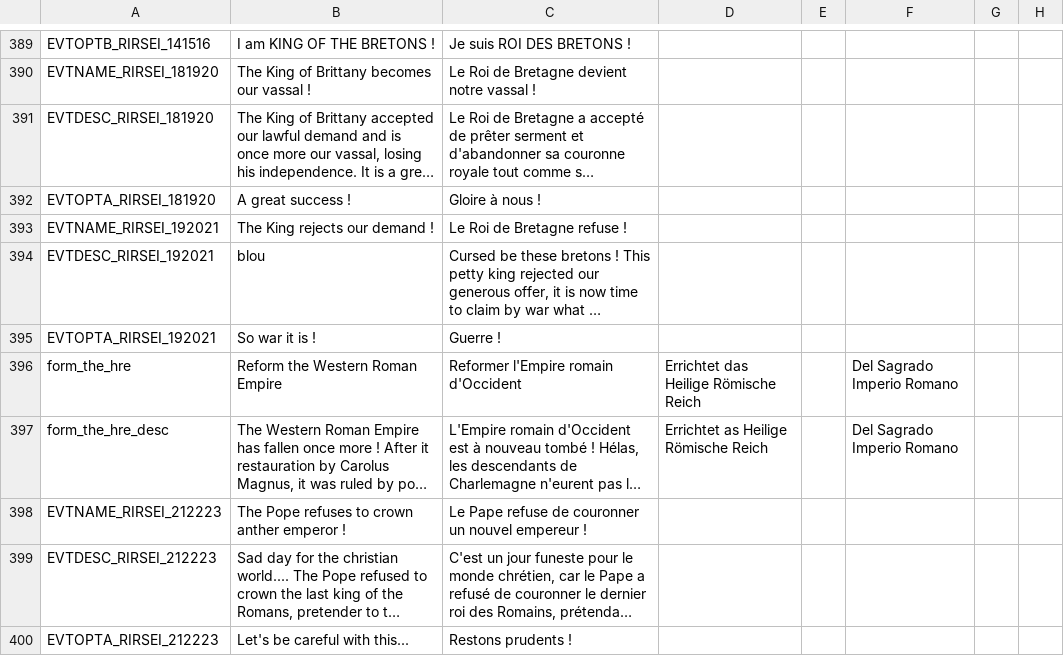
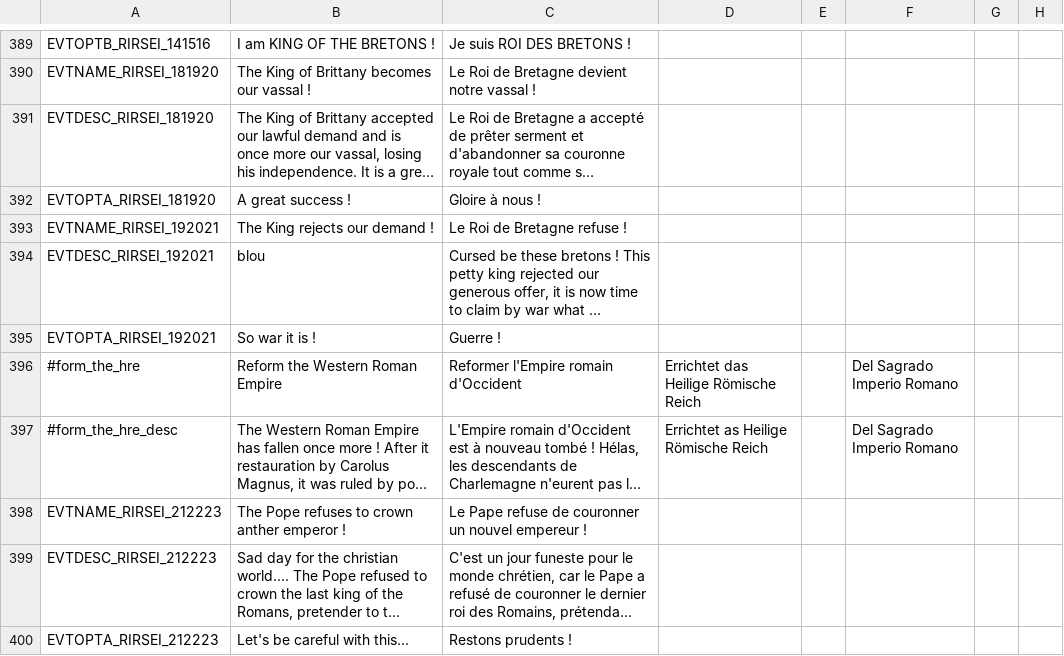
Before and after one commit to fanoI/EoG, a CSV file: The Empires of God/localisation/RIRSEI.csv, drawn as a sheet; only a part is shown, gaps mark what is left out; long unchanged cells end in …; the diff names each change by its address in the sheet, - before the commit and + after, or states it on an @@ line.

Commit message:
First Public Alpha Release
- Added decisions to restore the Eastern Roman Empire, Western Roman
Empire and the Roman Empire
- Enabled the "Make Rome Capital" decision for Western Roman Empire too
- Disable decision "Restore the HRE" if WRE or Roman Empire are restored
- Made more dynamic the giving of the traits Successor of WRE /
Pretender of WRE
- The Roman Emperor had a King Crown, blasphemy!
- Commented "form_the_hre" localization overwritten by RIRSEI as no more
actual

```diff
--- a/The Empires of God/localisation/RIRSEI.csv
+++ b/The Empires of God/localisation/RIRSEI.csv
-A396: form_the_hre
+A396: #form_the_hre
-A397: form_the_hre_desc
+A397: #form_the_hre_desc
```
Also changed, not shown: The Empires of God/localisation/EoG.csv, The Empires of God/localisation/Eog_events.csv, 6 other files.
